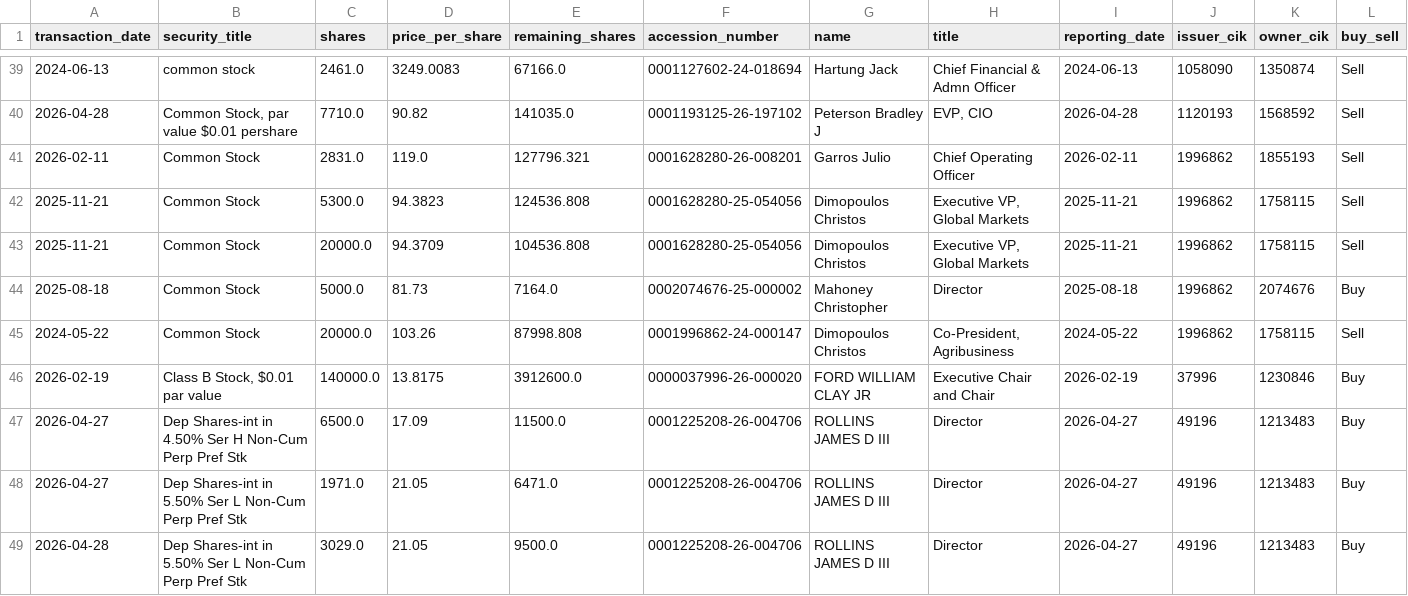
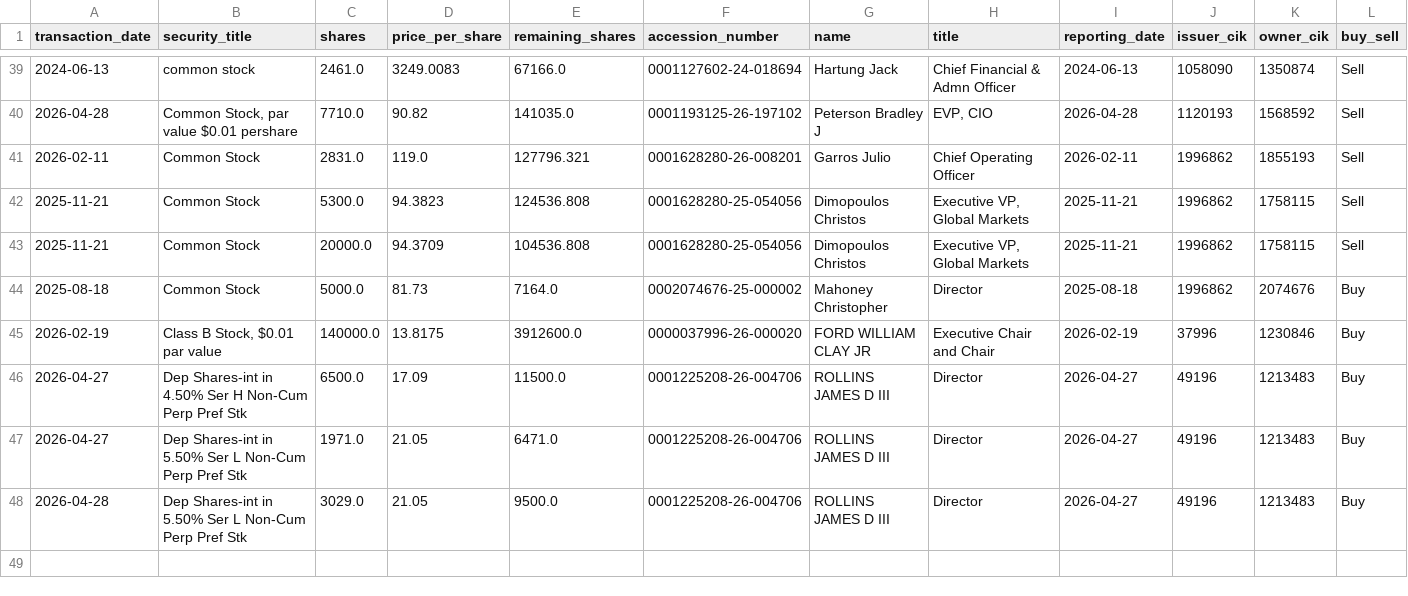
Before and after one commit to supertypeai/sectors_us_insider_trading, a CSV file: unlisted_security_titles_batch_3.csv, drawn as a sheet; only a part is shown, gaps mark what is left out; rows hold the shown columns only; the diff names each change by its address in the sheet, - before the commit and + after, or states it on an @@ line.

```diff
--- a/unlisted_security_titles_batch_3.csv
+++ b/unlisted_security_titles_batch_3.csv
-row 45: 2024-05-22 | Common Stock | 20000.0 | 103.26 | 87998.808 | 0001996862-24-000147 | Dimopoulos Christos | Co-President, Agribusiness | 2024-05-22 | 1996862 | 1758115 | Sell
```
